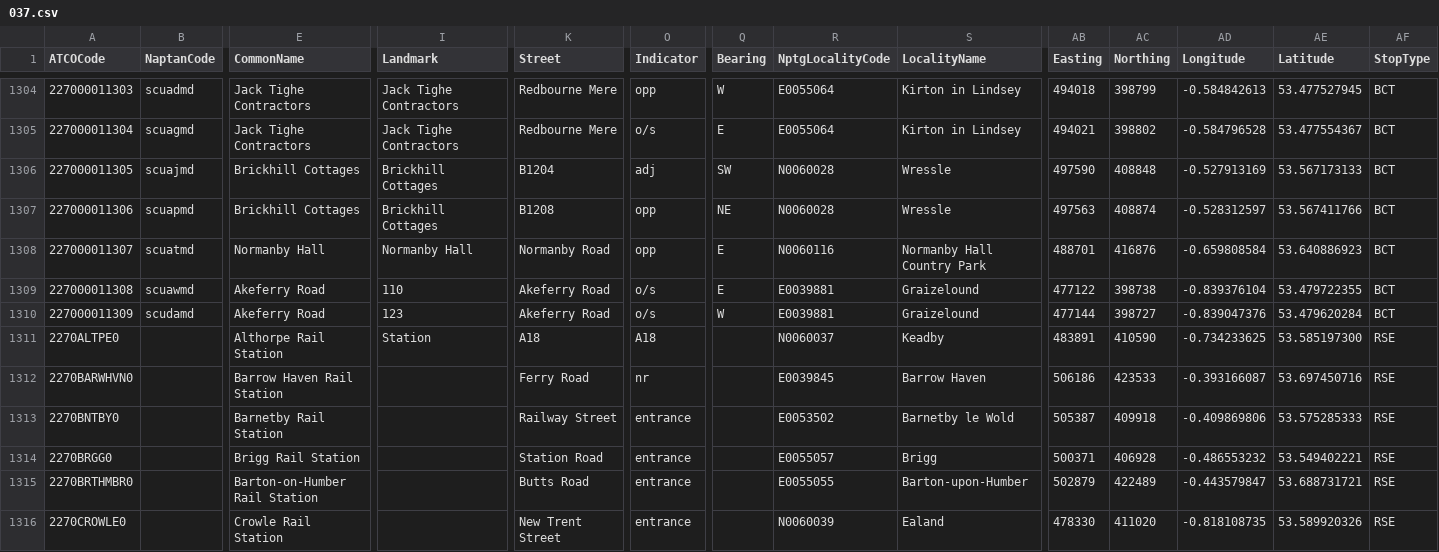
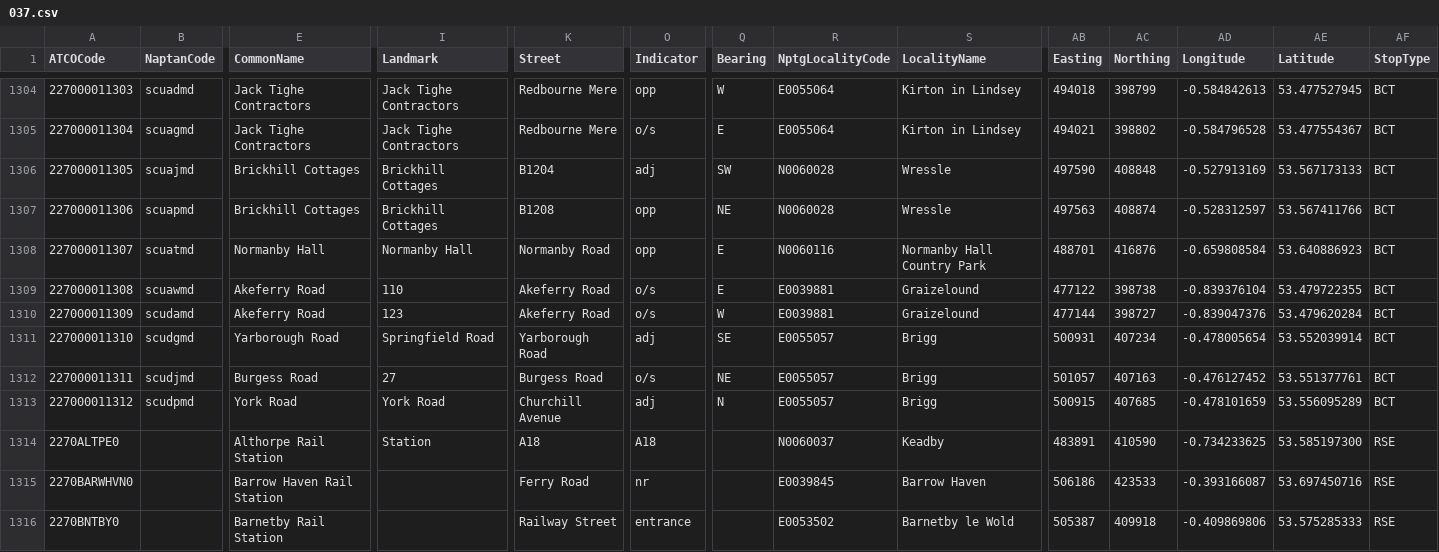
Before and after one commit to bustimes/scrapings, a CSV file: naptan/037.csv, drawn as a sheet; only a part is shown, gaps mark what is left out; the shorter side is filled out with more unchanged rows; rows hold the shown columns only; the diff names each change by its address in the sheet, - before the commit and + after, or states it on an @@ line.

```diff
--- a/naptan/037.csv
+++ b/naptan/037.csv
+row 1311: 227000011310 | scudgmd | Yarborough Road | Springfield Road | Yarborough Road | adj | SE | E0055057 | Brigg | 500931 | 407234 | -0.478005654 | 53.552039914 | BCT
+row 1312: 227000011311 | scudjmd | Burgess Road | 27 | Burgess Road | o/s | NE | E0055057 | Brigg | 501057 | 407163 | -0.476127452 | 53.551377761 | BCT
+row 1313: 227000011312 | scudpmd | York Road | York Road | Churchill Avenue | adj | N | E0055057 | Brigg | 500915 | 407685 | -0.478101659 | 53.556095289 | BCT
```
Also changed, not shown: 1 other file.
